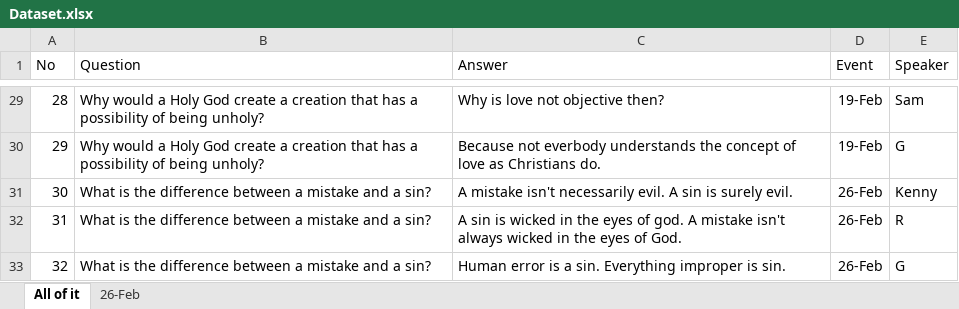
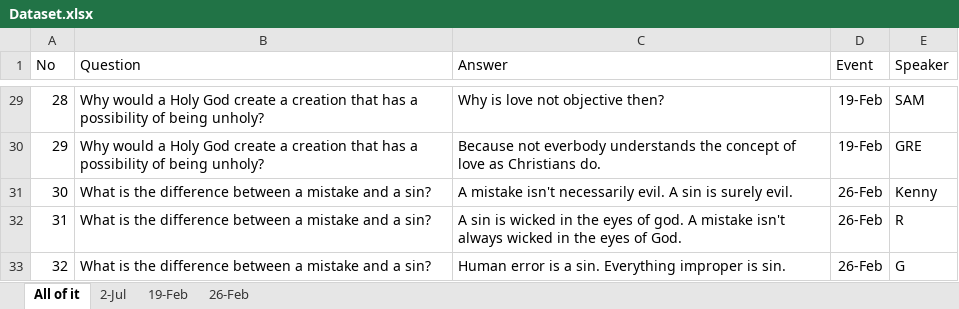
Before and after one commit to peterYudhistira/audio-scribo-comperio, an Excel workbook: database/raws/Dataset.xlsx, sheet All of it, drawn as a sheet; only a part is shown, gaps mark what is left out; values as stored, in another font and other column widths than the file's, no borders; the diff covers the shown part only; the diff names each change by its address in the sheet, - before the commit and + after, or states it on an @@ line.

```diff
--- a/database/raws/Dataset.xlsx (sheet All of it)
+++ b/database/raws/Dataset.xlsx (sheet All of it)
+sheet tab: 2-Jul
+sheet tab: 19-Feb
-E29 (Speaker): Sam
+E29 (Speaker): SAM
-E30 (Speaker): G
+E30 (Speaker): GRE
```
Also changed, not shown: 25 edited cells elsewhere in this sheet, sheet 26-Feb, 6 other files.
